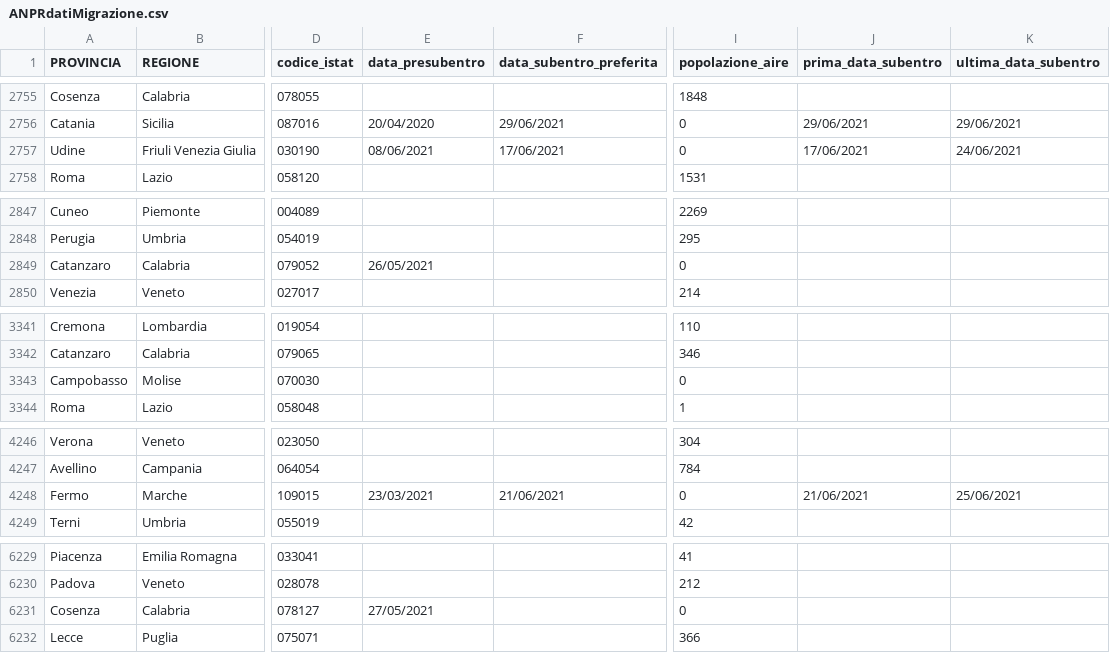
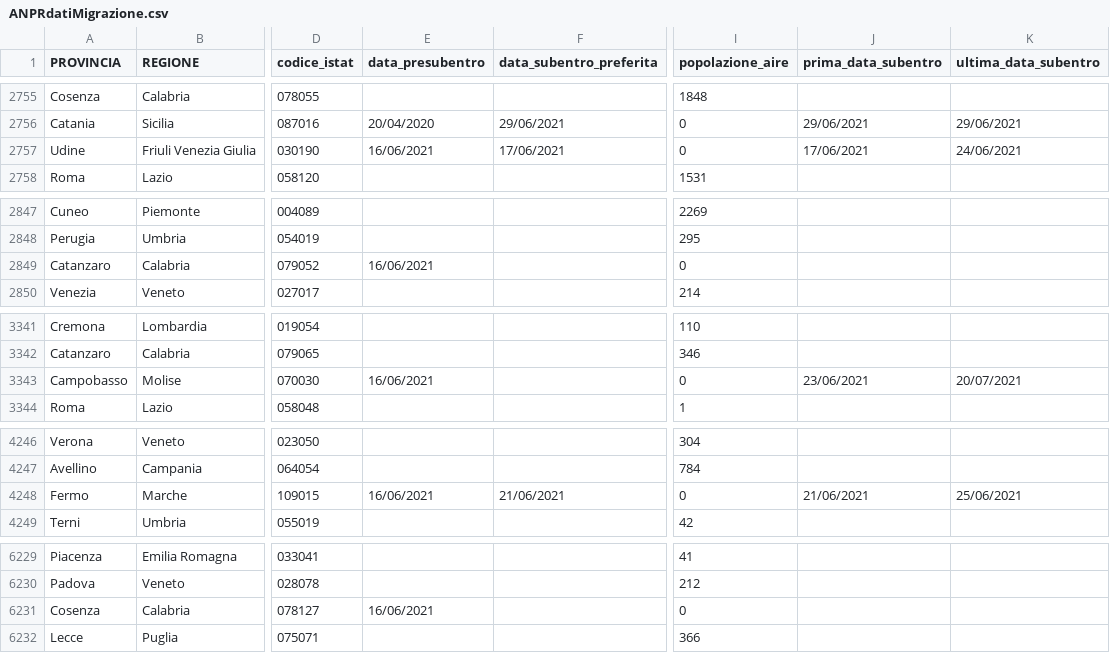
Before and after one commit to aborruso/archivioDatiPubbliciPreziosi, a CSV file: docs/ANPRdatiMigrazione/ANPRdatiMigrazione.csv, drawn as a sheet; only a part is shown, gaps mark what is left out; the diff covers the shown part only; the diff names each change by its address in the sheet, - before the commit and + after, or states it on an @@ line.

```diff
--- a/docs/ANPRdatiMigrazione/ANPRdatiMigrazione.csv
+++ b/docs/ANPRdatiMigrazione/ANPRdatiMigrazione.csv
-E2757 (data_presubentro): 08/06/2021
+E2757 (data_presubentro): 16/06/2021
-E2849 (data_presubentro): 26/05/2021
+E2849 (data_presubentro): 16/06/2021
-E3343 (data_presubentro): (empty)
+E3343 (data_presubentro): 16/06/2021
-J3343 (prima_data_subentro): (empty)
+J3343 (prima_data_subentro): 23/06/2021
-K3343 (ultima_data_subentro): (empty)
+K3343 (ultima_data_subentro): 20/07/2021
-E4248 (data_presubentro): 23/03/2021
+E4248 (data_presubentro): 16/06/2021
-E6231 (data_presubentro): 27/05/2021
+E6231 (data_presubentro): 16/06/2021
```
Also changed, not shown: 32 edited cells elsewhere in this file.
